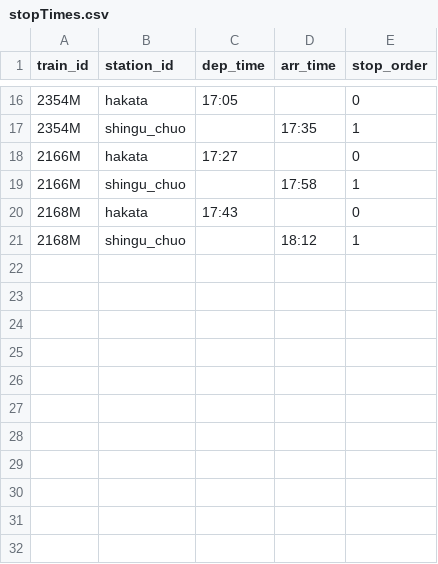
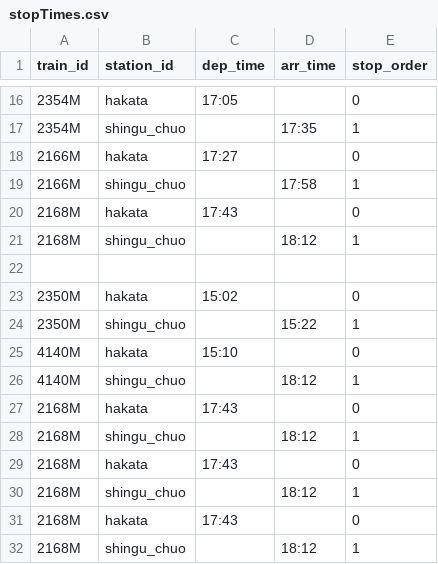
Before and after one commit to ykjob/commute_app, a CSV file: public/data/stopTimes.csv, drawn as a sheet; only a part is shown, gaps mark what is left out; the diff names each change by its address in the sheet, - before the commit and + after, or states it on an @@ line.

```diff
--- a/public/data/stopTimes.csv
+++ b/public/data/stopTimes.csv
+row 22: (empty)
+row 23: 2350M | hakata | 15:02 |  | 0
+row 24: 2350M | shingu_chuo |  | 15:22 | 1
+row 25: 4140M | hakata | 15:10 |  | 0
+row 26: 4140M | shingu_chuo |  | 18:12 | 1
+row 27: 2168M | hakata | 17:43 |  | 0
+row 28: 2168M | shingu_chuo |  | 18:12 | 1
+row 29: 2168M | hakata | 17:43 |  | 0
+row 30: 2168M | shingu_chuo |  | 18:12 | 1
+row 31: 2168M | hakata | 17:43 |  | 0
+row 32: 2168M | shingu_chuo |  | 18:12 | 1
```
Also changed, not shown: public/data/stations.csv, public/data/trains.csv.
